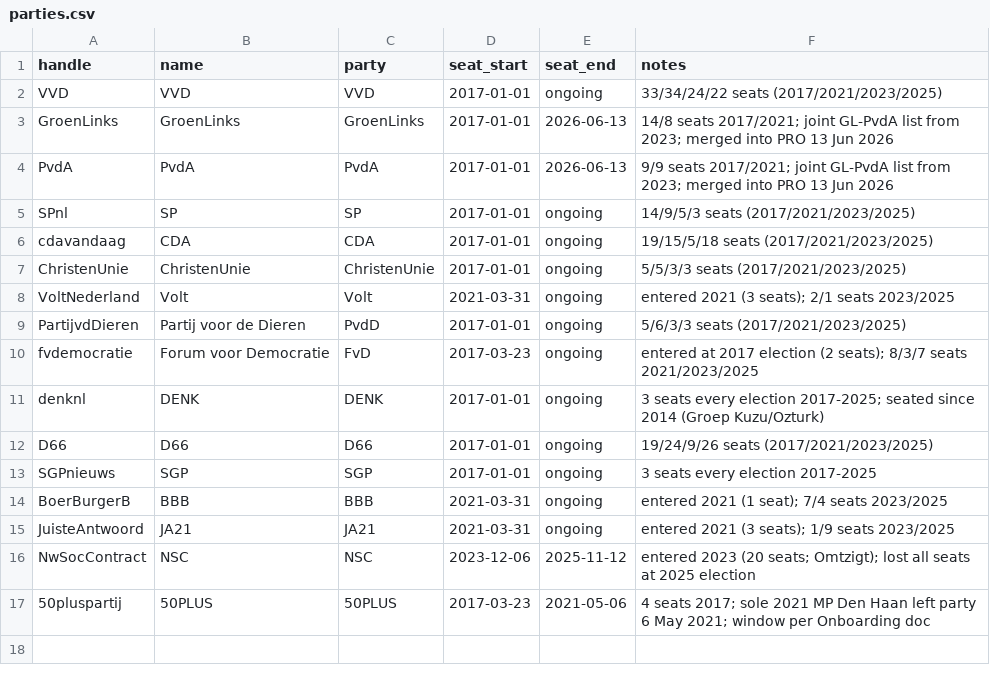
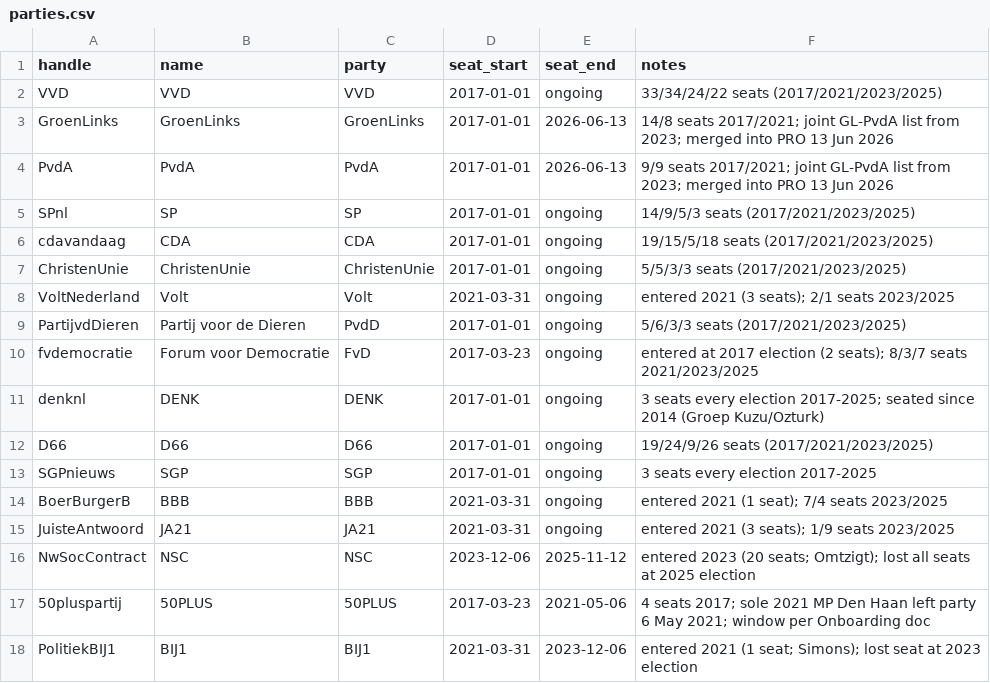
Before and after one commit to matteomigliacc/tweet-collection, a CSV file: frame/parties.csv, drawn as a sheet.

```diff
--- a/frame/parties.csv
+++ b/frame/parties.csv
@@ -17 +17,2 @@ NwSocContract,NSC,NSC,2023-12-06,2025-11-12,entered 2023 (20 seats; Omtzigt); lo
 50pluspartij,50PLUS,50PLUS,2017-03-23,2021-05-06,4 seats 2017; sole 2021 MP Den Haan left party 6 May 2021; window per Onboarding doc
+PolitiekBIJ1,BIJ1,BIJ1,2021-03-31,2023-12-06,entered 2021 (1 seat; Simons); lost seat at 2023 election
```
Also changed, not shown: frame/leaders.csv, 12 other files.
